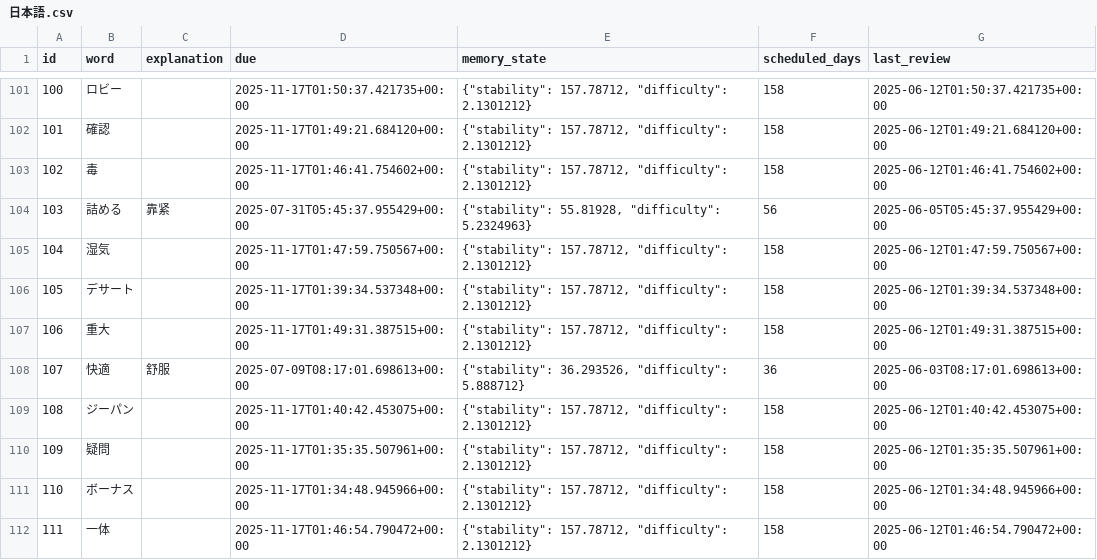
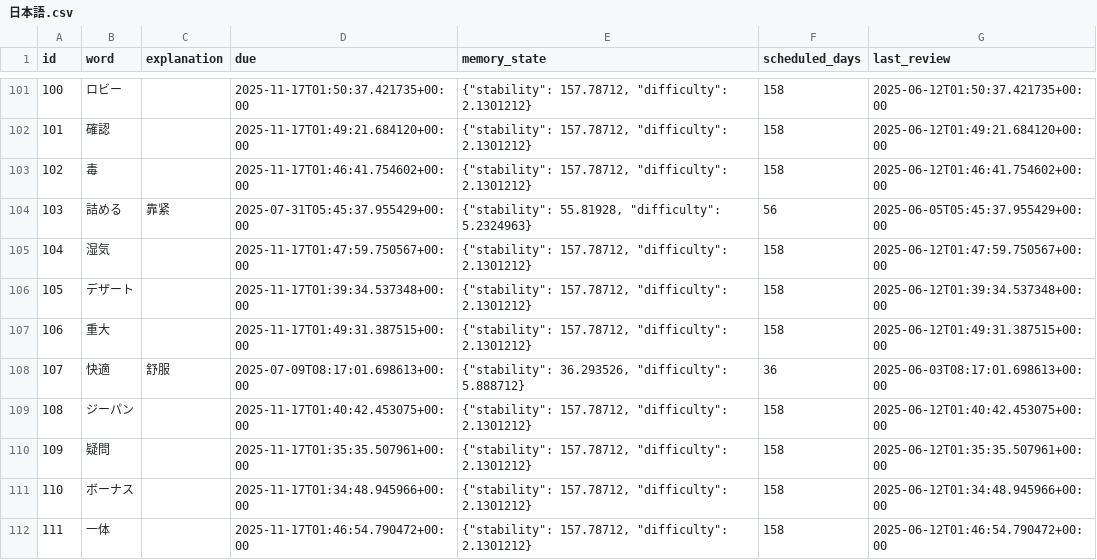
Before and after one commit to LiuZHolmes/TypeMyWord, a CSV file: words/日本語.csv, drawn as a sheet; only a part is shown, gaps mark what is left out; the diff covers the shown part only.

Commit message:
update my word

```diff
--- a/words/日本語.csv
+++ b/words/日本語.csv
@@ -105,3 +105,3 @@ id,word,explanation,due,memory_state,scheduled_days,last_review
 104,湿気,,2025-11-17T01:47:59.750567+00:00,"{""stability"": 157.78712, ""difficulty"": 2.1301212}",158,2025-06-12T01:47:59.750567+00:00
-105,デサート,,2025-11-17T01:39:34.537348+00:00,"{""stability"": 157.78712, ""difficulty"": 2.1301212}",158,2025-06-12T01:39:34.537348+00:00
+105,デザート,,2025-11-17T01:39:34.537348+00:00,"{""stability"": 157.78712, ""difficulty"": 2.1301212}",158,2025-06-12T01:39:34.537348+00:00
 106,重大,,2025-11-17T01:49:31.387515+00:00,"{""stability"": 157.78712, ""difficulty"": 2.1301212}",158,2025-06-12T01:49:31.387515+00:00
```
Also changed, not shown: 1 added row and 28 edited cells elsewhere in this file.
